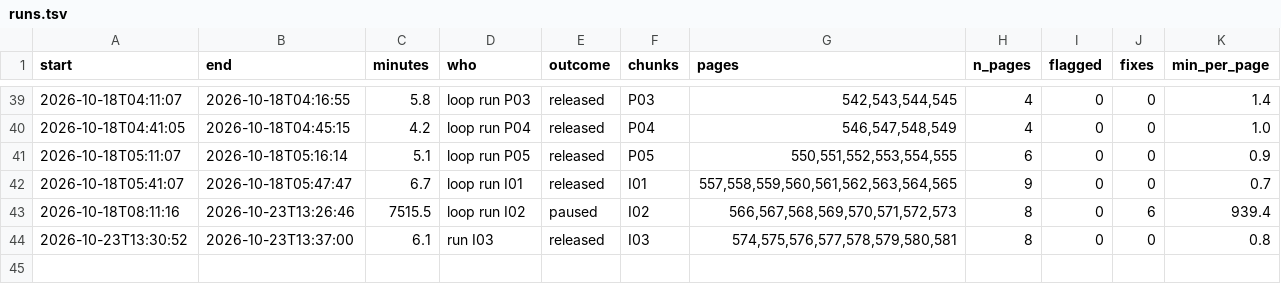
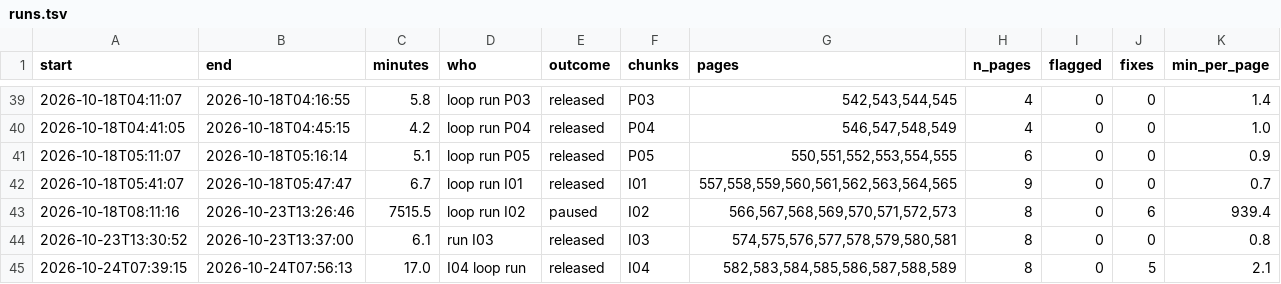
Before and after one commit to mitchellpalermo/Genesius-grammar, a TSV file: gesenius/proof/runs.tsv, drawn as a sheet; only a part is shown, gaps mark what is left out.

```diff
--- a/gesenius/proof/runs.tsv
+++ b/gesenius/proof/runs.tsv
@@ -44 +44,2 @@ start	end	minutes	who	outcome	chunks	pages	n_pages	flagged	fixes	min_per_page
 2026-10-23T13:30:52	2026-10-23T13:37:00	6.1	run I03	released	I03	574,575,576,577,578,579,580,581	8	0	0	0.8
+2026-10-24T07:39:15	2026-10-24T07:56:13	17.0	I04 loop run	released	I04	582,583,584,585,586,587,588,589	8	0	5	2.1
```
Also changed, not shown: gesenius/proof/corrections.tsv, gesenius/proof/review.tsv, 11 other files.
